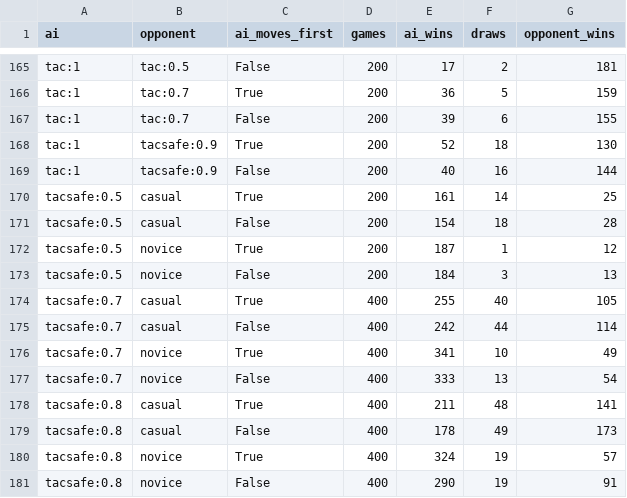
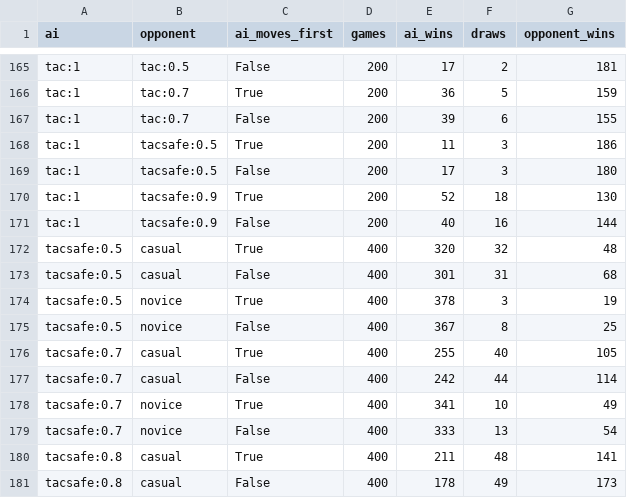
Before and after one commit to EdwardLeeee/connect4-web2, a CSV file: docs/research/ai-difficulty/results.csv, drawn as a sheet; only a part is shown, gaps mark what is left out; the shorter side is filled out with more unchanged rows.

```diff
--- a/docs/research/ai-difficulty/results.csv
+++ b/docs/research/ai-difficulty/results.csv
@@ -167,8 +167,10 @@ tac:1,tac:0.7,True,200,36,5,159
 tac:1,tac:0.7,False,200,39,6,155
+tac:1,tacsafe:0.5,True,200,11,3,186
+tac:1,tacsafe:0.5,False,200,17,3,180
 tac:1,tacsafe:0.9,True,200,52,18,130
 tac:1,tacsafe:0.9,False,200,40,16,144
-tacsafe:0.5,casual,True,200,161,14,25
-tacsafe:0.5,casual,False,200,154,18,28
-tacsafe:0.5,novice,True,200,187,1,12
-tacsafe:0.5,novice,False,200,184,3,13
+tacsafe:0.5,casual,True,400,320,32,48
+tacsafe:0.5,casual,False,400,301,31,68
+tacsafe:0.5,novice,True,400,378,3,19
+tacsafe:0.5,novice,False,400,367,8,25
 tacsafe:0.7,casual,True,400,255,40,105
```
Also changed, not shown: docs/research/ai-difficulty/product.csv, docs/research/ai-difficulty/timing.csv, 4 other files.
